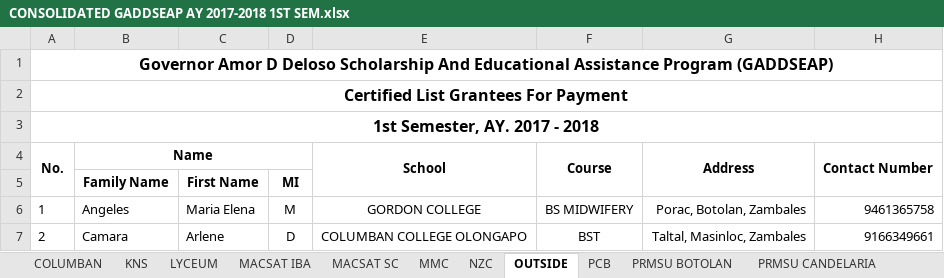
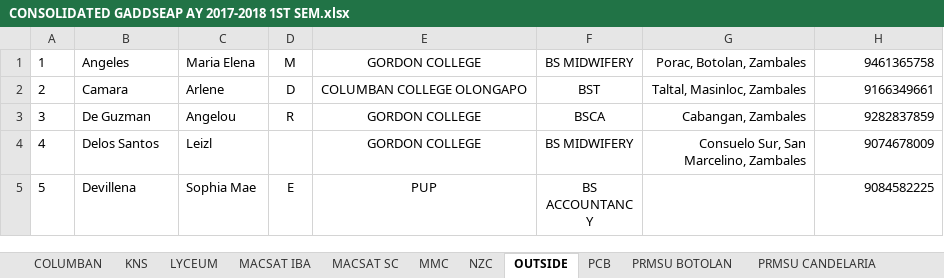
Before and after one commit to knightdavieon/GADDSEAP, an Excel workbook: admin/actions/import/files/CONSOLIDATED GADDSEAP AY 2017-2018 1ST SEM.xlsx, sheet OUTSIDE, drawn as a sheet; only a part is shown; the shorter side is filled out with more unchanged rows; values as stored, in another font and other column widths than the file's, no borders; the diff names each change by its address in the sheet, - before the commit and + after, or states it on an @@ line.

```diff
--- a/admin/actions/import/files/CONSOLIDATED GADDSEAP AY 2017-2018 1ST SEM.xlsx (sheet OUTSIDE)
+++ b/admin/actions/import/files/CONSOLIDATED GADDSEAP AY 2017-2018 1ST SEM.xlsx (sheet OUTSIDE)
-row 1: Governor Amor D Deloso Scholarship And Educational Assistance Program (GADDSEAP)
-row 2: Certified List Grantees For Payment
-row 3: 1st Semester, AY. 2017 - 2018
-row 4: No. | Name |  |  | School | Course | Address | Contact Number
-row 5:  | Family Name | First Name | MI
```
Also changed, not shown: sheet LYCEUM, sheet MACSAT IBA, sheet MACSAT SC, sheet PRMSU BOTOLAN, sheet COLUMBAN, sheet PRMSU CANDELARIA, 8 more sheets, 4 other files.
